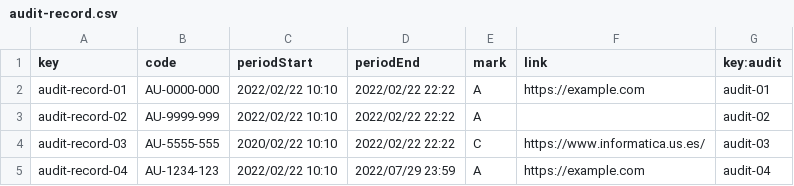
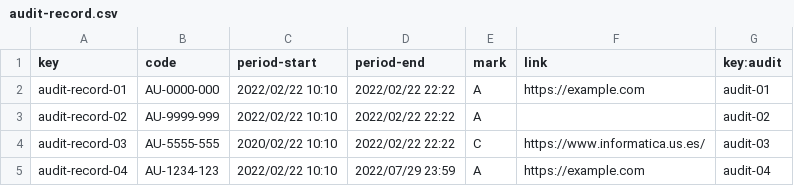
Before and after one commit to vicgrabru/Acme-SF-D02, a CSV file: src/main/webapp/WEB-INF/resources/sample-data/audit-record.csv, drawn as a sheet.

```diff
--- a/src/main/webapp/WEB-INF/resources/sample-data/audit-record.csv
+++ b/src/main/webapp/WEB-INF/resources/sample-data/audit-record.csv
@@ -1,2 +1,2 @@
-key,code,periodStart,periodEnd,mark,link,key:audit
+key,code,period-start,period-end,mark,link,key:audit
 audit-record-01,"AU-0000-000","2022/02/22 10:10","2022/02/22 22:22",A,"https://example.com",audit-01
```
Also changed, not shown: src/main/webapp/WEB-INF/resources/sample-data/audit.csv, src/main/webapp/WEB-INF/resources/sample-data/auditor.csv, 7 other files.
